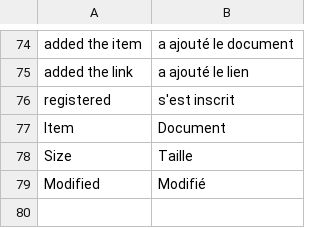
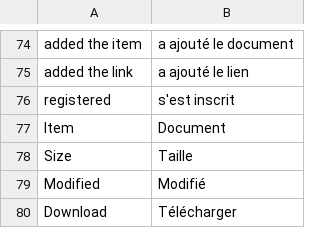
Before and after one commit to midasplatform/Midas, a CSV file: translation/fr-main.csv, drawn as a sheet; only a part is shown, gaps mark what is left out.

Commit message:
ENH: Added download part

```diff
--- a/translation/fr-main.csv
+++ b/translation/fr-main.csv
@@ -79 +79,2 @@ Size;Taille
 Modified;Modifié
+Download;Télécharger
```
Also changed, not shown: 15 other files.
